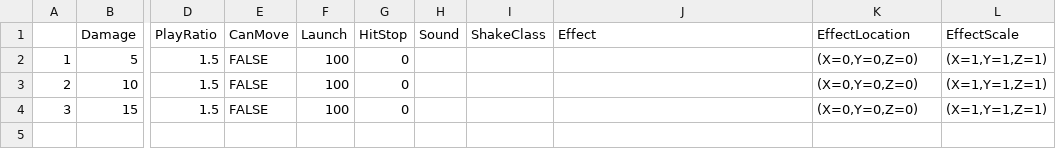
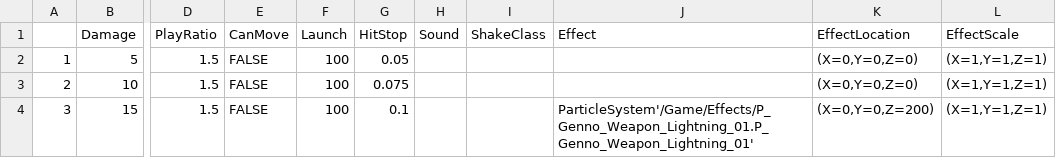
Before and after one commit to Jay9011/Unreal4_Study, a CSV file: U2211_02/Content/Weapons/Sword/DT_Hit_Sword.csv, drawn as a sheet; only a part is shown, gaps mark what is left out; the diff names each change by its address in the sheet, - before the commit and + after, or states it on an @@ line.

Commit message:
add Time Stop for attack enemy

```diff
--- a/U2211_02/Content/Weapons/Sword/DT_Hit_Sword.csv
+++ b/U2211_02/Content/Weapons/Sword/DT_Hit_Sword.csv
-G2 (HitStop): 0
+G2 (HitStop): 0.05
-G3 (HitStop): 0
+G3 (HitStop): 0.075
-G4 (HitStop): 0
+G4 (HitStop): 0.1
-J4 (Effect): (empty)
+J4 (Effect): ParticleSystem'/Game/Effects/P_Genno_Weapon_Lightning_01.P_Genno_Weapon_Lightning_01'
-K4 (EffectLocation): (X=0,Y=0,Z=0)
+K4 (EffectLocation): (X=0,Y=0,Z=200)
```
Also changed, not shown: 31 other files.
